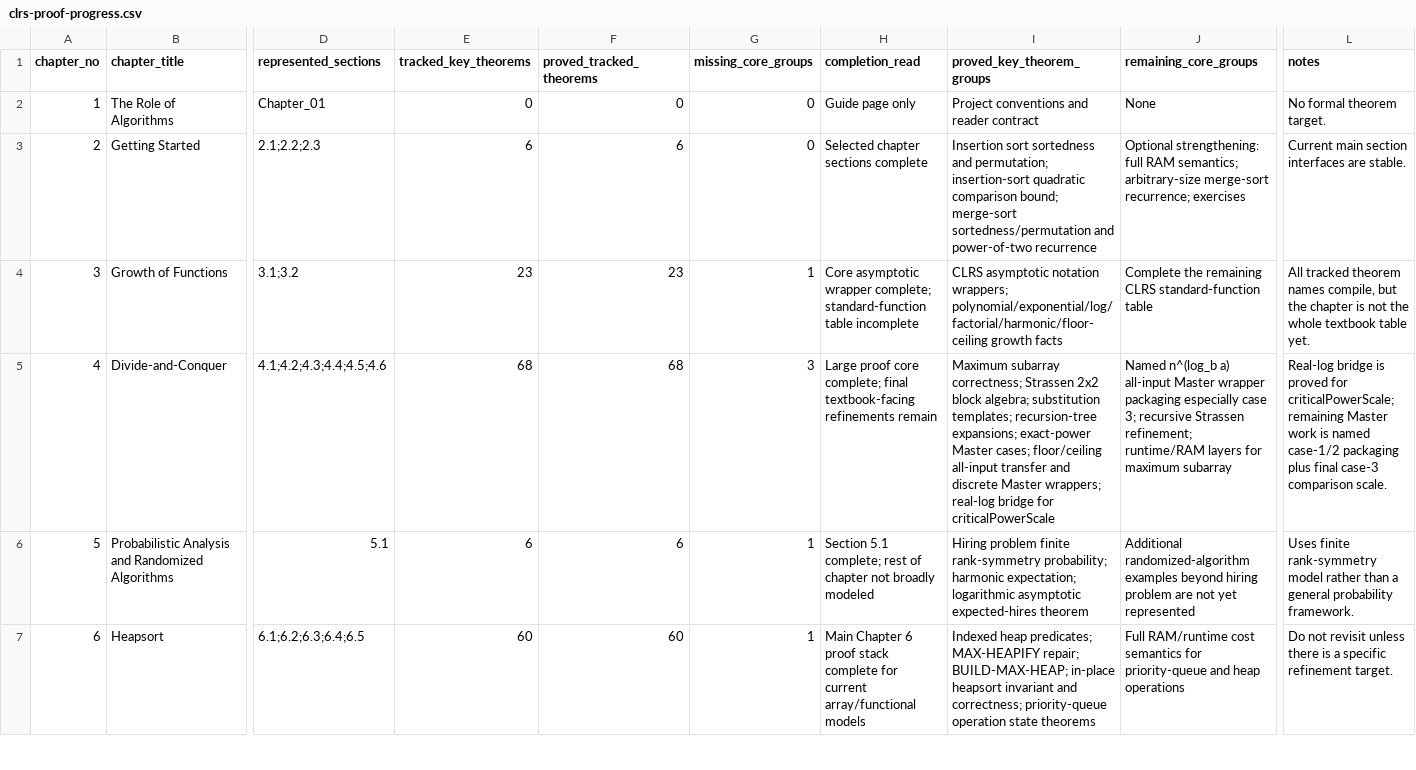
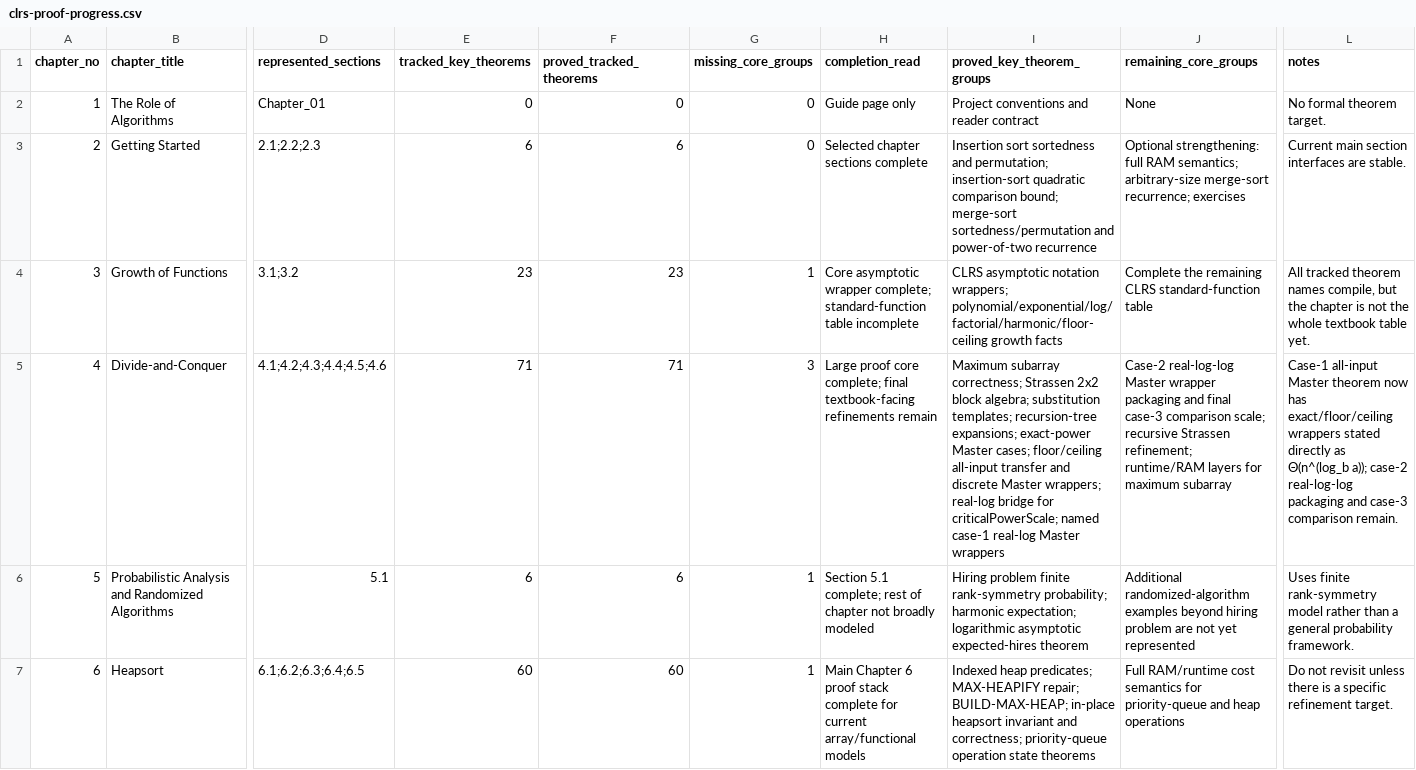
Before and after one commit to TankTechnology/CLRSLean, a CSV file: docs/clrs-proof-progress.csv, drawn as a sheet; only a part is shown, gaps mark what is left out; the diff names each change by its address in the sheet, - before the commit and + after, or states it on an @@ line.

Commit message:
feat: add chapter 4 real-log master case one wrappers

```diff
--- a/docs/clrs-proof-progress.csv
+++ b/docs/clrs-proof-progress.csv
-E5 (tracked_key_theorems): 68
+E5 (tracked_key_theorems): 71
-F5 (proved_tracked_theorems): 68
+F5 (proved_tracked_theorems): 71
-I5 (proved_key_theorem_groups): …bridge for criticalPowerScale
+I5 (proved_key_theorem_groups): …bridge for criticalPowerScale; named case-1 real-log Master wrappers
-J5 (remaining_core_groups): Named n^(log_b a) all-input Master wrapper packaging especially case 3; recursive Strassen…
+J5 (remaining_core_groups): Case-2 real-log-log Master wrapper packaging and final case-3 comparison scale; recursive Strassen…
-L5 (notes): Real-log bridge is proved for criticalPowerScale; remaining Master work is named case-1/2 packaging plus final case-3 comparison scale.
+L5 (notes): Case-1 all-input Master theorem now has exact/floor/ceiling wrappers stated directly as Θ(n^(log_b a)); case-2 real-log-log packaging and case-3 comparison remain.
```
Also changed, not shown: 7 other files.
